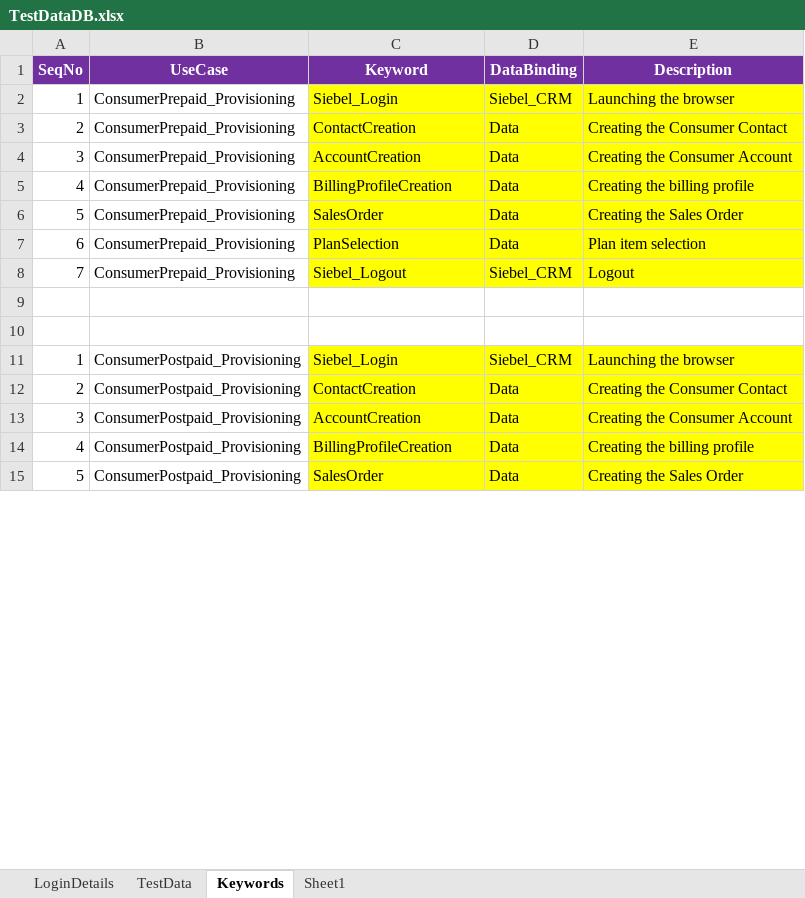
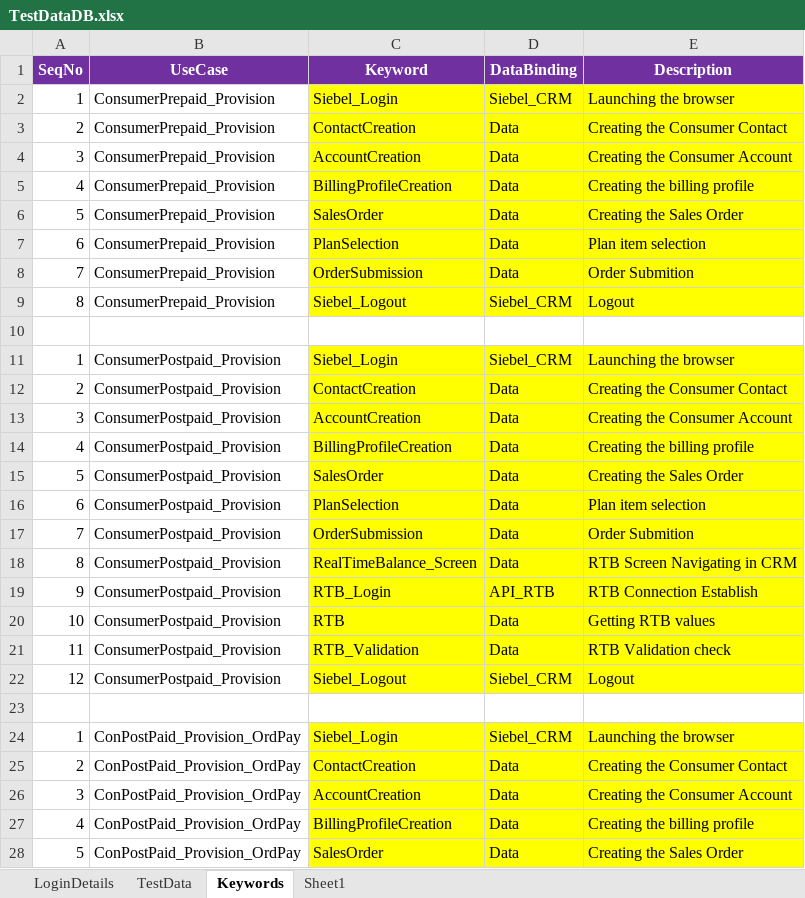
Before and after one commit to imran0404y/VFQA, an Excel workbook: Framework/Database/TestDataDB.xlsx, sheet Keywords, drawn as a sheet; only a part is shown; values as stored, in another font and other column widths than the file's, no borders; addresses are those after the commit; the diff covers the shown part only; the diff names each change by its address in the sheet, - before the commit and + after, or states it on an @@ line.

```diff
--- a/Framework/Database/TestDataDB.xlsx (sheet Keywords)
+++ b/Framework/Database/TestDataDB.xlsx (sheet Keywords)
-B2:B7 (UseCase): ConsumerPrepaid_Provisioning
+B2:B7 (UseCase): ConsumerPrepaid_Provision
+row 8: 7 | ConsumerPrepaid_Provision | OrderSubmission | Data | Order Submition
-A9 (SeqNo): 7
+A9 (SeqNo): 8
-B9 (UseCase): ConsumerPrepaid_Provisioning
+B9 (UseCase): ConsumerPrepaid_Provision
+row 11: 1 | ConsumerPostpaid_Provision | Siebel_Login | Siebel_CRM | Launching the browser
+row 12: 2 | ConsumerPostpaid_Provision | ContactCreation | Data | Creating the Consumer Contact
+row 13: 3 | ConsumerPostpaid_Provision | AccountCreation | Data | Creating the Consumer Account
+row 14: 4 | ConsumerPostpaid_Provision | BillingProfileCreation | Data | Creating the billing profile
+row 15: 5 | ConsumerPostpaid_Provision | SalesOrder | Data | Creating the Sales Order
+row 16: 6 | ConsumerPostpaid_Provision | PlanSelection | Data | Plan item selection
+row 17: 7 | ConsumerPostpaid_Provision | OrderSubmission | Data | Order Submition
+row 18: 8 | ConsumerPostpaid_Provision | RealTimeBalance_Screen | Data | RTB Screen Navigating in CRM
+row 19: 9 | ConsumerPostpaid_Provision | RTB_Login | API_RTB | RTB Connection Establish
+row 20: 10 | ConsumerPostpaid_Provision | RTB | Data | Getting RTB values
+row 21: 11 | ConsumerPostpaid_Provision | RTB_Validation | Data | RTB Validation check
+row 22: 12 | ConsumerPostpaid_Provision | Siebel_Logout | Siebel_CRM | Logout
-B24:B28 (UseCase): ConsumerPostpaid_Provisioning
+B24:B28 (UseCase): ConPostPaid_Provision_OrdPay
```
Also changed, not shown: 30 added rows, 7 removed rows, 9 moved rows and 42 edited cells elsewhere in this sheet, Directory/VFQA_TestDesign.xlsm, Framework/Storage/CommonDirectory.xlsx, 16 other files.
